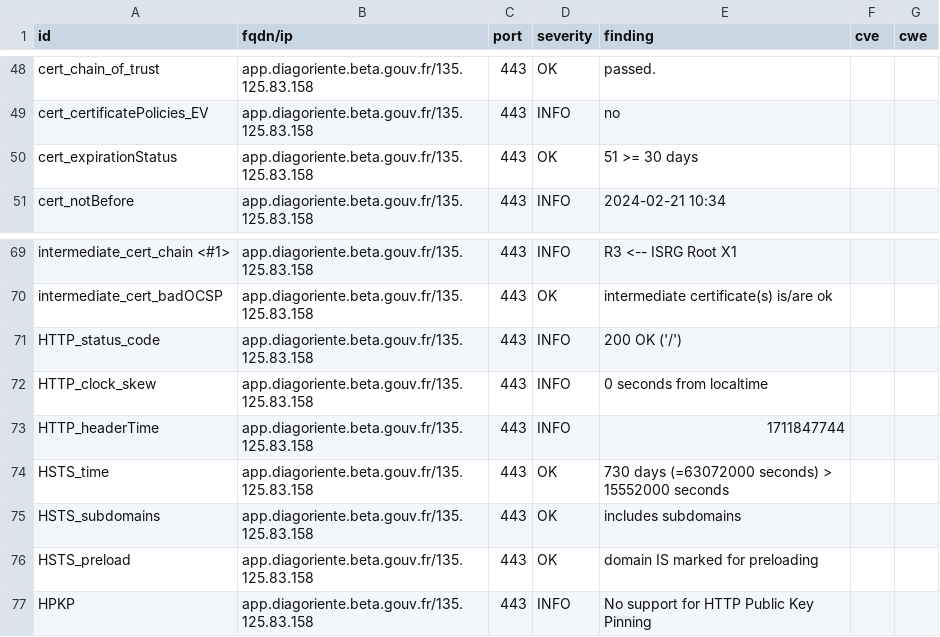
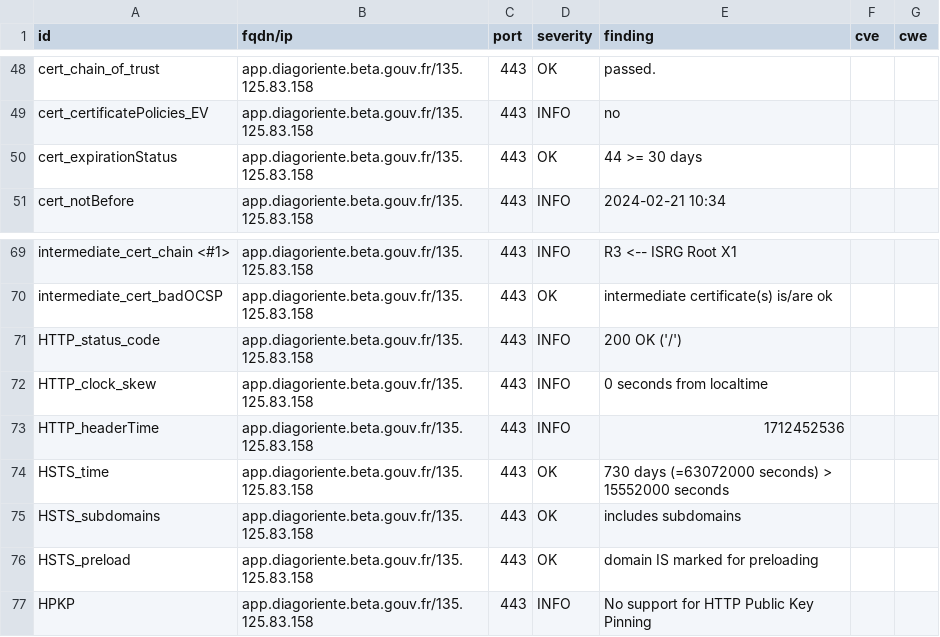
Before and after one commit to Diagoriente/dashlord, a CSV file: results/aHR0cHM6Ly9hcHAuZGlhZ29yaWVudGUuYmV0YS5nb3V2LmZy/testssl.csv, drawn as a sheet; only a part is shown, gaps mark what is left out.

```diff
--- a/results/aHR0cHM6Ly9hcHAuZGlhZ29yaWVudGUuYmV0YS5nb3V2LmZy/testssl.csv
+++ b/results/aHR0cHM6Ly9hcHAuZGlhZ29yaWVudGUuYmV0YS5nb3V2LmZy/testssl.csv
@@ -49,3 +49,3 @@
 "cert_certificatePolicies_EV","app.diagoriente.beta.gouv.fr/135.125.83.158","443","INFO","no","",""
-"cert_expirationStatus","app.diagoriente.beta.gouv.fr/135.125.83.158","443","OK","51 >= 30 days","",""
+"cert_expirationStatus","app.diagoriente.beta.gouv.fr/135.125.83.158","443","OK","44 >= 30 days","",""
 "cert_notBefore","app.diagoriente.beta.gouv.fr/135.125.83.158","443","INFO","2024-02-21 10:34","",""
@@ -72,3 +72,3 @@
 "HTTP_clock_skew","app.diagoriente.beta.gouv.fr/135.125.83.158","443","INFO","0 seconds from localtime","",""
-"HTTP_headerTime","app.diagoriente.beta.gouv.fr/135.125.83.158","443","INFO","1711847744","",""
+"HTTP_headerTime","app.diagoriente.beta.gouv.fr/135.125.83.158","443","INFO","1712452536","",""
 "HSTS_time","app.diagoriente.beta.gouv.fr/135.125.83.158","443","OK","730 days (=63072000 seconds) > 15552000 seconds","",""
```
Also changed, not shown: 11 other files.
